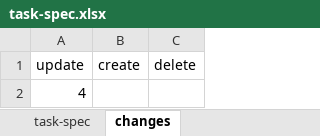
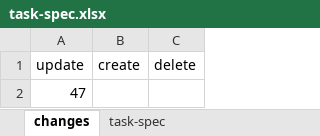
Before and after one commit to hoangbdUET/wi-backend, an Excel workbook: server/task/task-spec.xlsx, sheet changes, drawn as a sheet; values as stored, in another font and other column widths than the file's, no borders; the diff names each change by its address in the sheet, - before the commit and + after, or states it on an @@ line.

Commit message:
fix Mo

```diff
--- a/server/task/task-spec.xlsx (sheet changes)
+++ b/server/task/task-spec.xlsx (sheet changes)
@@ sheet tab order changed: changes | task-spec @@
-A2 (update): 4
+A2 (update): 47
```
Also changed, not shown: sheet task-spec.
